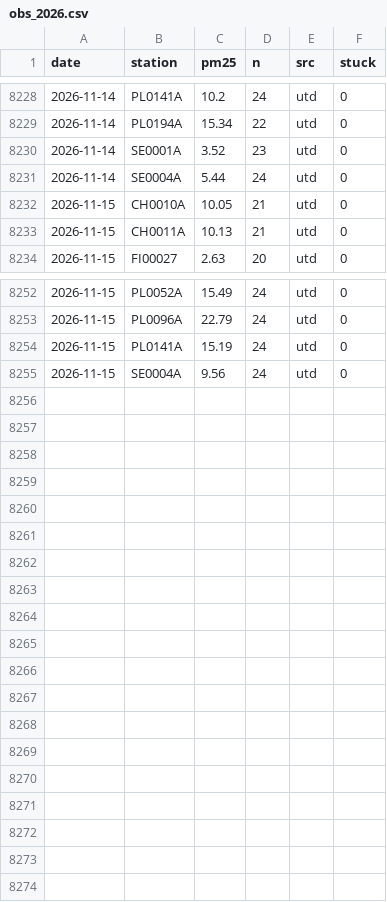
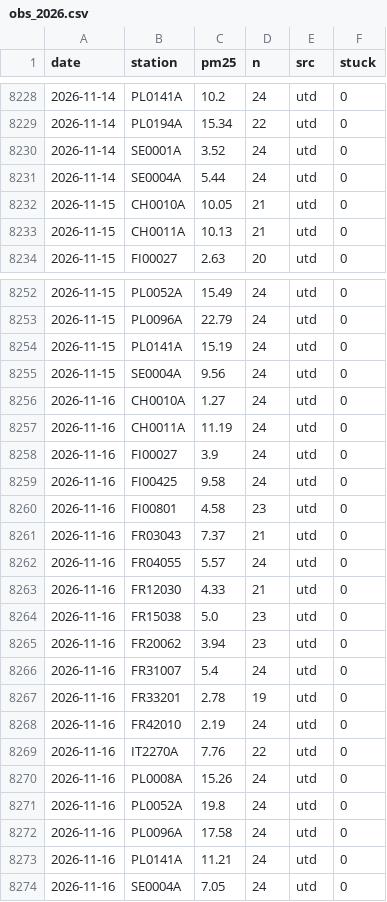
Before and after one commit to geoworldlook/air-check, a CSV file: data/obs/obs_2026.csv, drawn as a sheet; only a part is shown, gaps mark what is left out.

```diff
--- a/data/obs/obs_2026.csv
+++ b/data/obs/obs_2026.csv
@@ -8229,3 +8229,3 @@ date,station,pm25,n,src,stuck
 2026-11-14,PL0194A,15.34,22,utd,0
-2026-11-14,SE0001A,3.52,23,utd,0
+2026-11-14,SE0001A,3.52,24,utd,0
 2026-11-14,SE0004A,5.44,24,utd,0
@@ -8255 +8255,20 @@ date,station,pm25,n,src,stuck
 2026-11-15,SE0004A,9.56,24,utd,0
+2026-11-16,CH0010A,1.27,24,utd,0
+2026-11-16,CH0011A,11.19,24,utd,0
+2026-11-16,FI00027,3.9,24,utd,0
+2026-11-16,FI00425,9.58,24,utd,0
+2026-11-16,FI00801,4.58,23,utd,0
+2026-11-16,FR03043,7.37,21,utd,0
+2026-11-16,FR04055,5.57,24,utd,0
+2026-11-16,FR12030,4.33,21,utd,0
+2026-11-16,FR15038,5.0,23,utd,0
+2026-11-16,FR20062,3.94,23,utd,0
+2026-11-16,FR31007,5.4,24,utd,0
+2026-11-16,FR33201,2.78,19,utd,0
+2026-11-16,FR42010,2.19,24,utd,0
+2026-11-16,IT2270A,7.76,22,utd,0
+2026-11-16,PL0008A,15.26,24,utd,0
+2026-11-16,PL0052A,19.8,24,utd,0
+2026-11-16,PL0096A,17.58,24,utd,0
+2026-11-16,PL0141A,11.21,24,utd,0
+2026-11-16,SE0004A,7.05,24,utd,0
```
Also changed, not shown: data/forecast/archive_2026.csv, data/forecast/live_2026.csv, 4 other files.
